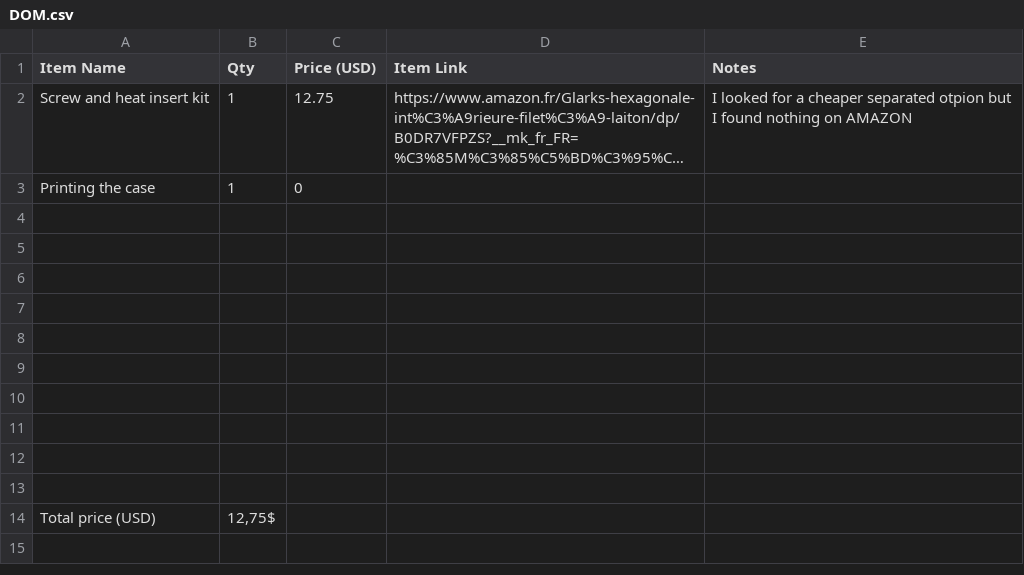
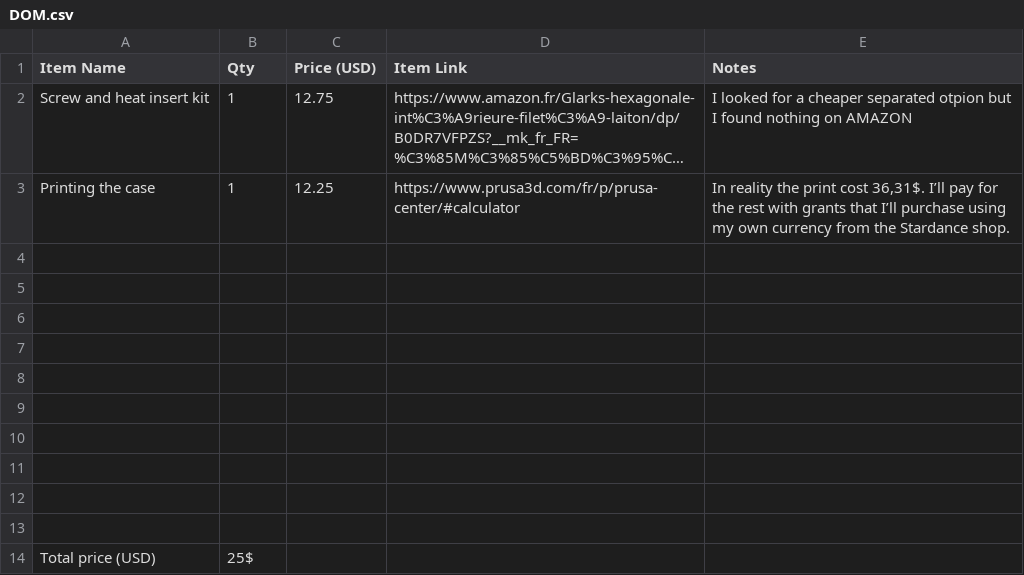
Before and after one commit to reaue/Ambilight, a CSV file: DOM.csv, drawn as a sheet; long unchanged cells end in …; the diff names each change by its address in the sheet, - before the commit and + after, or states it on an @@ line.

Commit message:
New DOM

```diff
--- a/DOM.csv
+++ b/DOM.csv
-C3 (Price (USD)): 0
+C3 (Price (USD)): 12.25
-D3 (Item Link): (empty)
+D3 (Item Link): https://www.prusa3d.com/fr/p/prusa-center/#calculator
-E3 (Notes): (empty)
+E3 (Notes): In reality the print cost 36,31$. I’ll pay for the rest with grants that I’ll purchase using my own currency from the Stardance shop.
-B14 (Qty): 12,75$
+B14 (Qty): 25$
```
